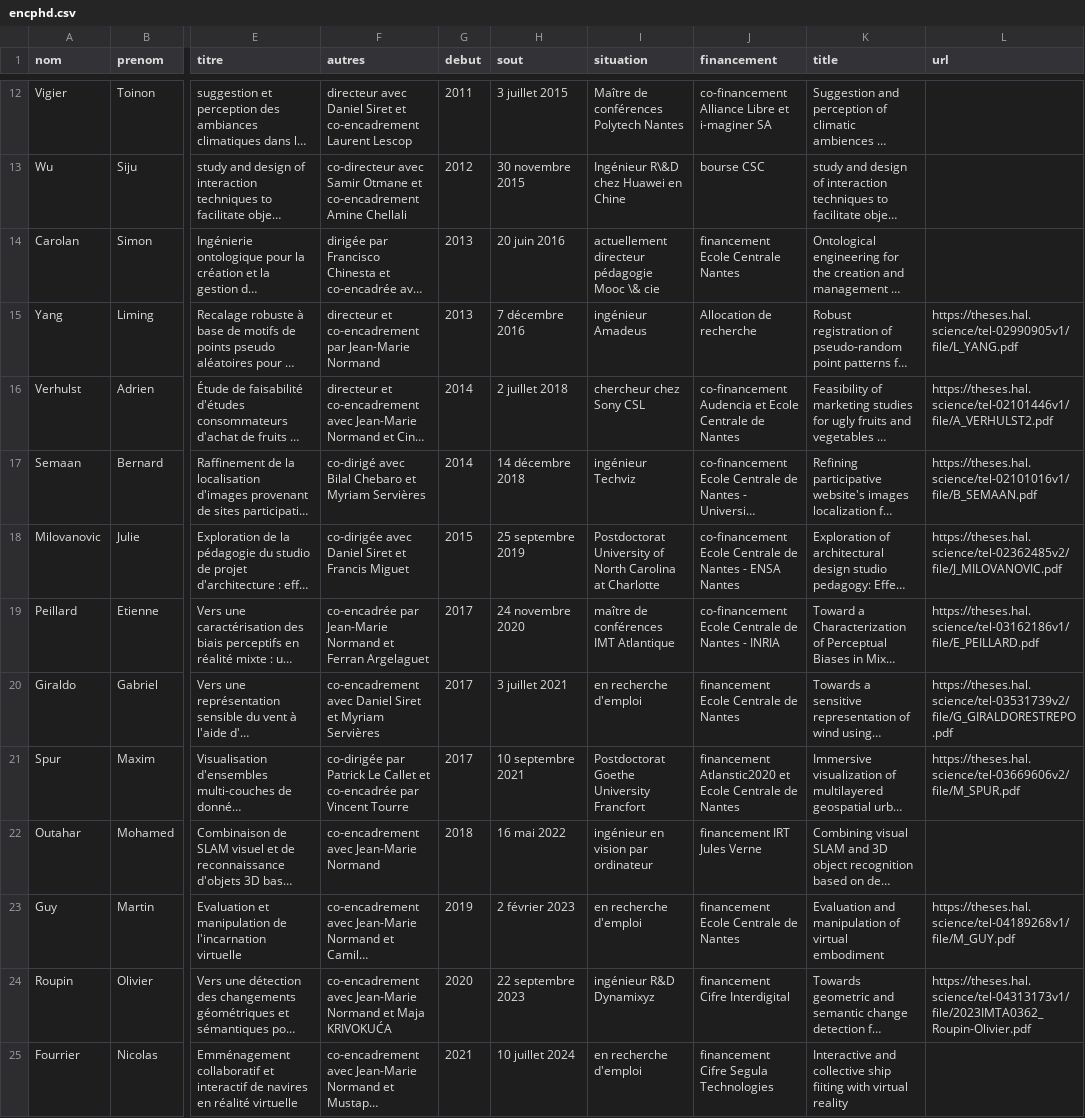
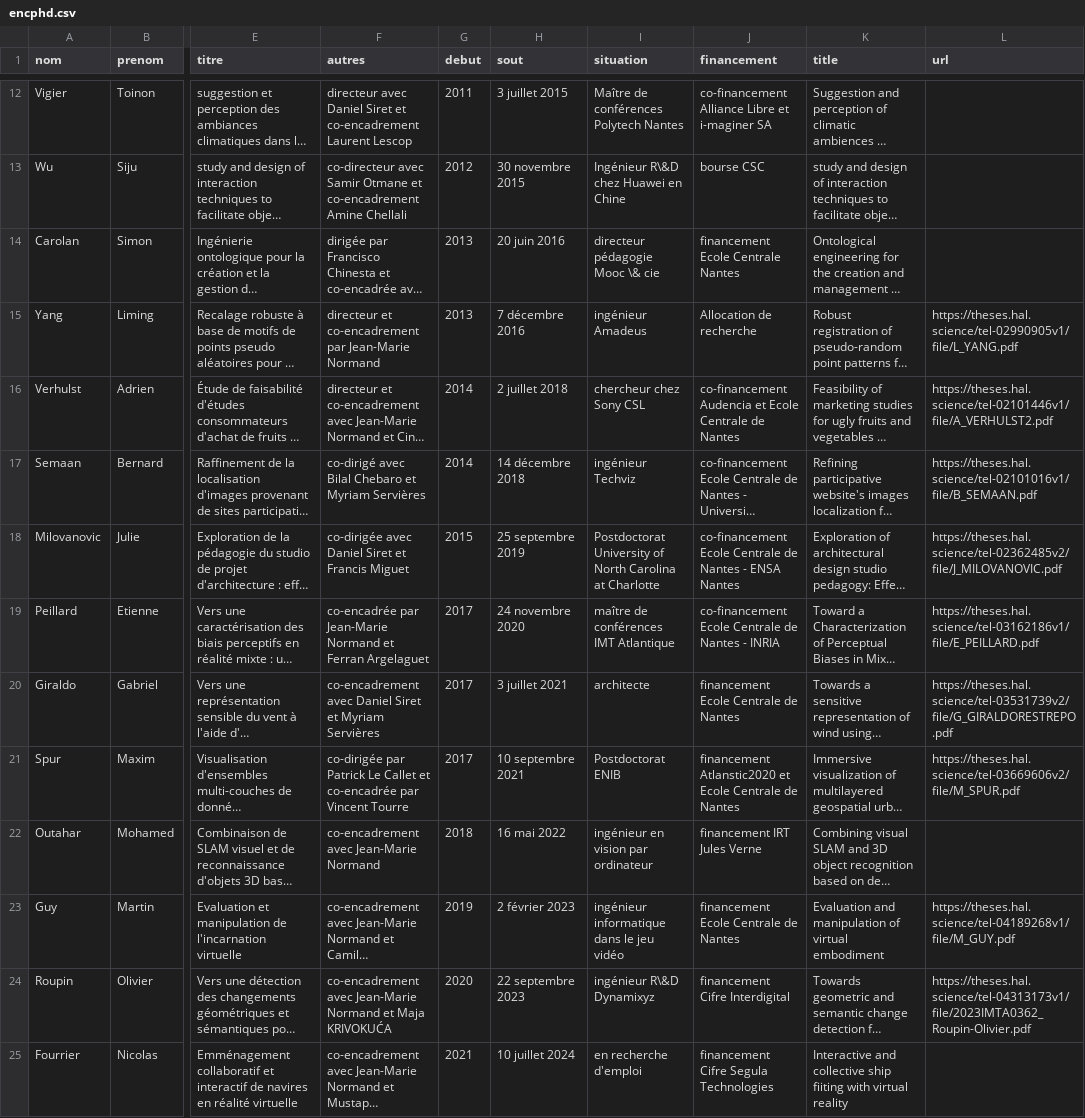
Before and after one commit to guillaumemoreau/guillaumemoreau.github.io, a CSV file: src/_data/encphd.csv, drawn as a sheet; only a part is shown, gaps mark what is left out; long unchanged cells end in …; the diff names each change by its address in the sheet, - before the commit and + after, or states it on an @@ line.

```diff
--- a/src/_data/encphd.csv
+++ b/src/_data/encphd.csv
-I14 (situation): actuellement directeur pédagogie Mooc \& cie
+I14 (situation): directeur pédagogie Mooc \& cie
-I20 (situation): en recherche d'emploi
+I20 (situation): architecte
-I21 (situation): Postdoctorat Goethe University Francfort
+I21 (situation): Postdoctorat ENIB
-I23 (situation): en recherche d'emploi
+I23 (situation): ingénieur informatique dans le jeu vidéo
-I24 (situation): ingénieur R&D Dynamixyz
+I24 (situation): ingénieur R\&D Dynamixyz
```
Also changed, not shown: src/_data/phdrunning.csv, 3 other files.
